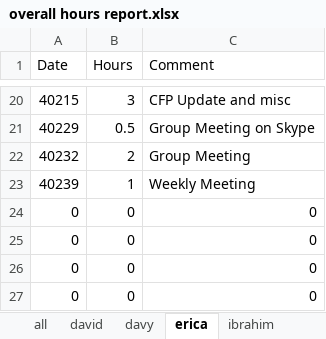
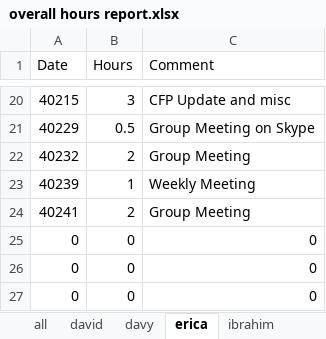
Before and after one commit to minadanesh/apsc496, an Excel workbook: status reports/overall hours report.xlsx, sheet erica, drawn as a sheet; only a part is shown, gaps mark what is left out; values as stored, in another font and other column widths than the file's, no borders; removed rows and columns are numbered as before the commit, all else as after; the diff names each change by its address in the sheet, - before the commit and + after, or states it on an @@ line.

```diff
--- a/status reports/overall hours report.xlsx (sheet erica)
+++ b/status reports/overall hours report.xlsx (sheet erica)
-row 24: 0 | 0 | 0
+row 24: 40241 | 2 | Group Meeting
```
Also changed, not shown: sheet david, sheet all, sheet nicholas, sheet ibrahim, sheet davy, formulas that keep their value, charts or pictures, status reports/david.xlsx.
